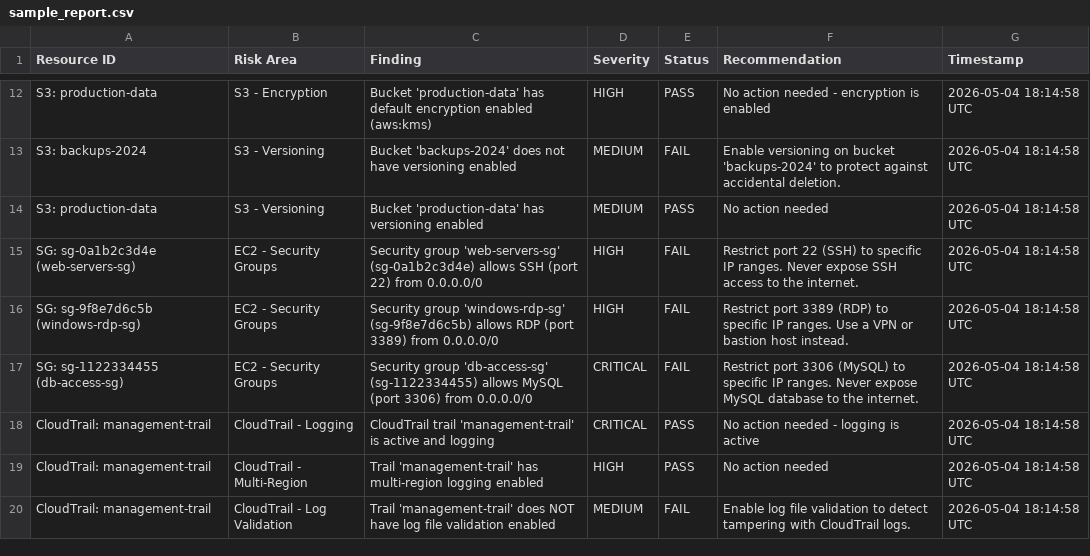
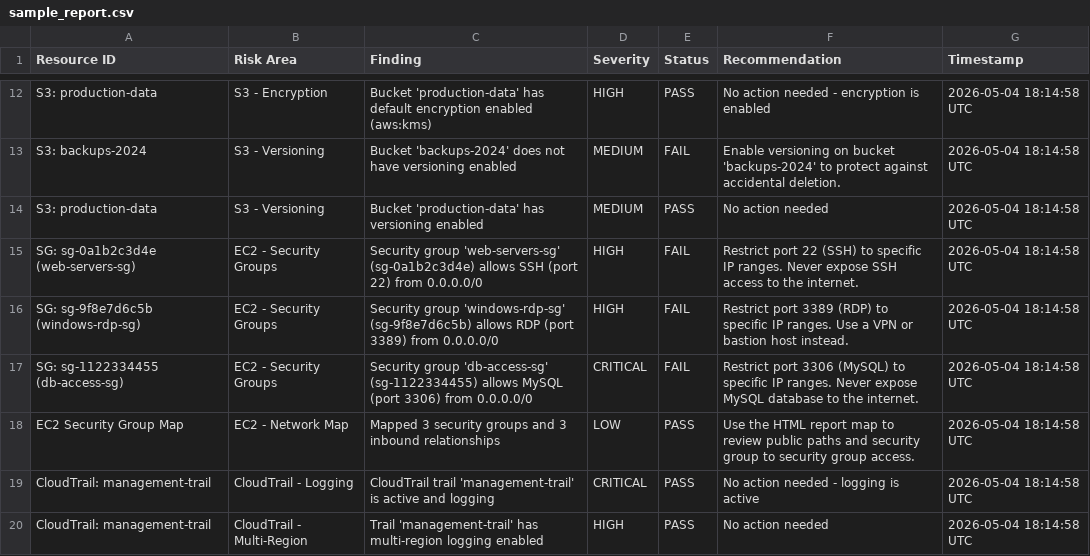
Before and after one commit to SonOfTroll/CloudForge-Auditor, a CSV file: sample_output/sample_report.csv, drawn as a sheet; only a part is shown, gaps mark what is left out; the shorter side is filled out with more unchanged rows; the diff names each change by its address in the sheet, - before the commit and + after, or states it on an @@ line.

Commit message:
polish audit modules and sample output

```diff
--- a/sample_output/sample_report.csv
+++ b/sample_output/sample_report.csv
+row 18: EC2 Security Group Map | EC2 - Network Map | Mapped 3 security groups and 3 inbound relationships | LOW | PASS | Use the HTML report map to review public paths and security group to security group access. | 2026-05-04 18:14:58 UTC
```
Also changed, not shown: 5 other files.
